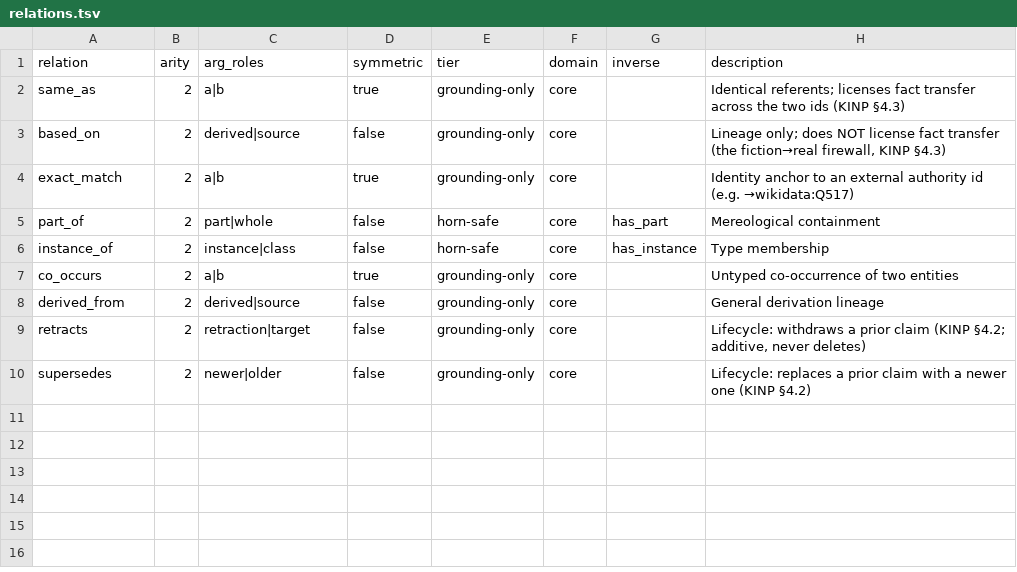
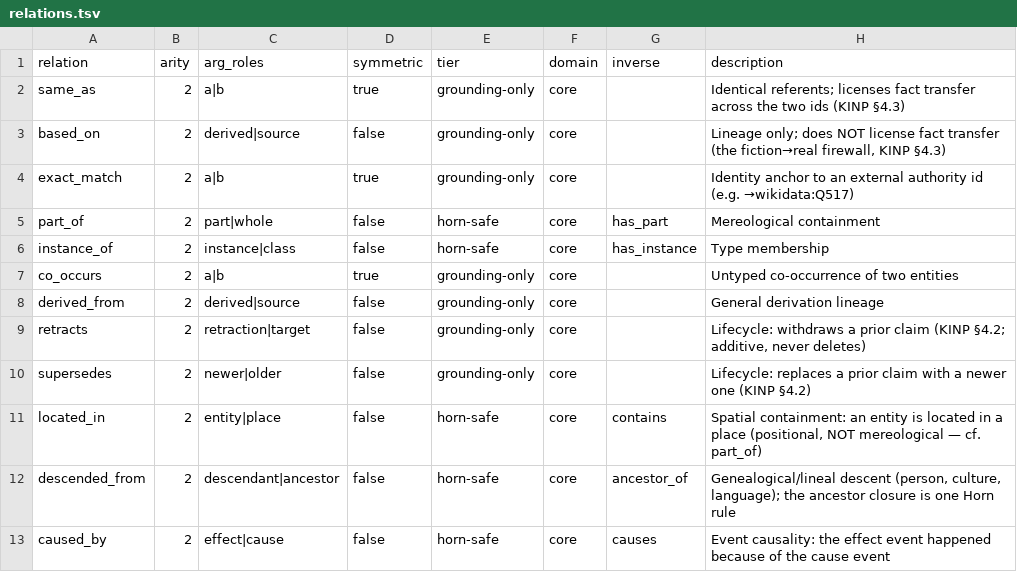
Before and after one commit to danieldekerlegand/koine, a TSV file: registry/relations.tsv, drawn as a sheet; the diff names each change by its address in the sheet, - before the commit and + after, or states it on an @@ line.

Commit message:
registry: add the insimul bridge mappings + the soc domain (US-SRR3)
registryVersion 0.3.0 → 0.4.0. The registry now covers both bridged
projects. Sources: INSIMUL_SYNC_PLAN.md Appendix A (the v0 draft) and the
shipped catalog, insimul-babylon packages/core/src/prolog/predicate-schema.ts
— where the two disagree the entry follows the code.

Purely additive: no argos entry changed, no published relation signature
moved (only new rows).

- `projects.insimul` — 19 entries, each naming the Appendix A `sourceRow`
  it came from. Rows that bundled a node with its edges split into one
  entry per canonicalKind, so ids are registry-local. Each carries the
  0.3.0 shape (`dialect` + `egress`), never the old `portability` array.
- Four vocabulary gaps closed in the TSVs, not in the mapping: the new
  `soc:` domain (parent_of / spouse_of / employed_by / resides_in — person
  level, so a domain) plus core `located_in`, `descended_from`, `caused_by`
  (they already span languages, cultures and events).
- `pendingSchemaAdditions` targets canonical schema 1.3.0: character /
  building / business nodes and the genealogy, employment, residence and
  causality edges are declared but not yet in pinakes v1.2.0, so those
  entries are `pending: true` — the flag stays the live checklist.
- A `collisions` block reports and resolves what the draft got wrong rather
  than reconciling it silently: `settlement` → canonical `place`;
  `spouse_of/2` → the emitted `married_to/2` (the draft's name survives as
  the relation `soc:spouse_of`); `child_of/2` is an inverse, not a second
  relation; argos `derived_from` and insimul `descended_from` stay distinct.
- New entry kind `canonicalKind: "none"` with `direction: "none"`: a
  predicate that crosses in neither direction and maps to nothing canonical,
  catalogued only so KGP §7.2 has an explicit rule for it. Insimul's
  player_cefr_level/2 and chat turns are a real person's data, not world
  facts, so they are `local-only` while everything else a generated world
  emits is exportable — trust tier (`synthetic`) and egress stay distinct.
- `idSpace`: an Insimul id is a per-world Mongo ObjectId atom, unique inside
  a world only, so it is not a KINP id; Bridge 1 keeps a csid → entity map
  and Bridge 2 mints `cs:` ids on export.

agora pins the version and the covered projects (RELATION_REGISTRY); koine
ships no code.

```diff
--- a/registry/relations.tsv
+++ b/registry/relations.tsv
+row 11: located_in | 2 | entity|place | false | horn-safe | core | contains | Spatial containment: an entity is located in a place (positional, NOT mereological — cf. part_of)
+row 12: descended_from | 2 | descendant|ancestor | false | horn-safe | core | ancestor_of | Genealogical/lineal descent (person, culture, language); the ancestor closure is one Horn rule
+row 13: caused_by | 2 | effect|cause | false | horn-safe | core | causes | Event causality: the effect event happened because of the cause event
```
Also changed, not shown: 5 other files.
